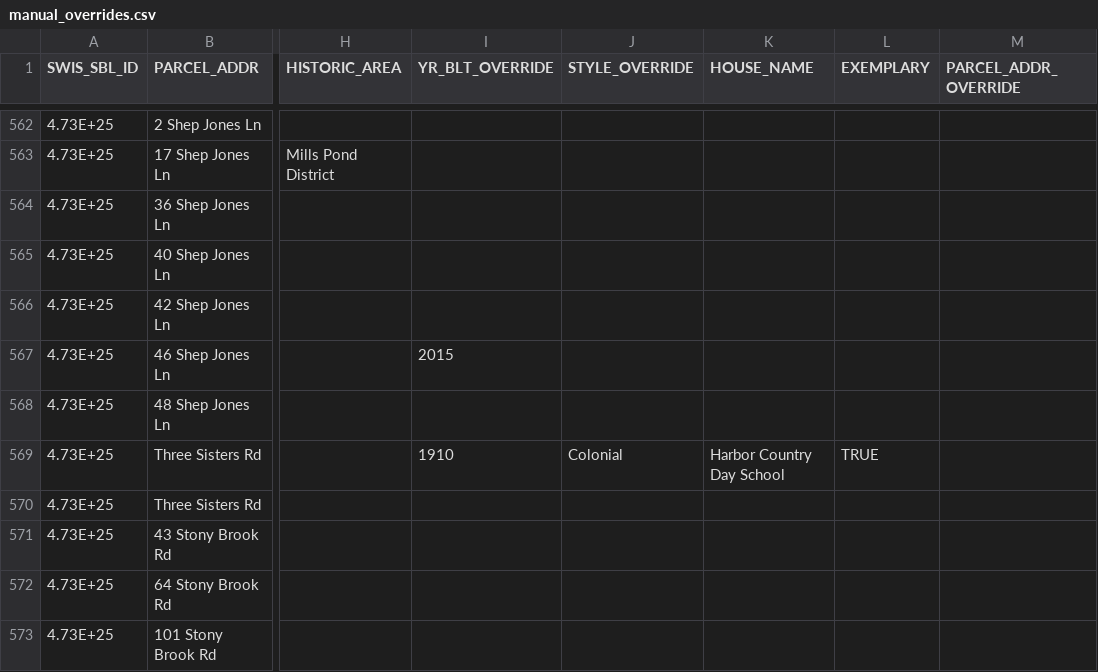
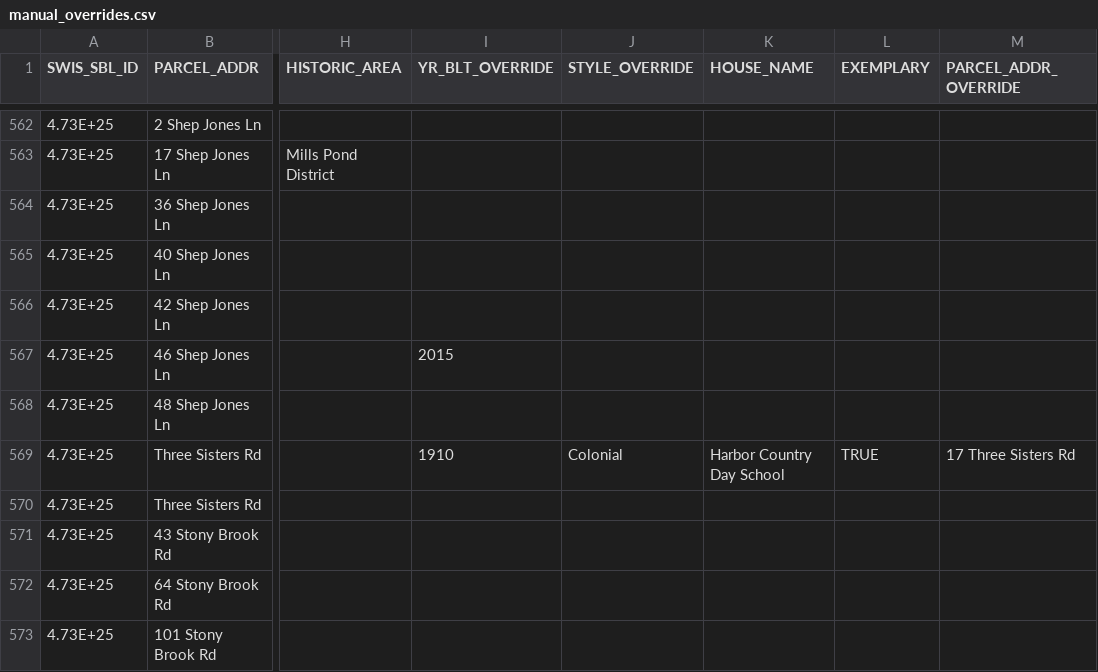
Before and after one commit to zchrywht/ARB-Precedent-Portal, a CSV file: source-data/manual_overrides.csv, drawn as a sheet; only a part is shown, gaps mark what is left out; the diff names each change by its address in the sheet, - before the commit and + after, or states it on an @@ line.

```diff
--- a/source-data/manual_overrides.csv
+++ b/source-data/manual_overrides.csv
-M569 (PARCEL_ADDR_OVERRIDE): (empty)
+M569 (PARCEL_ADDR_OVERRIDE): 17 Three Sisters Rd
```
Also changed, not shown: 4 other files.
